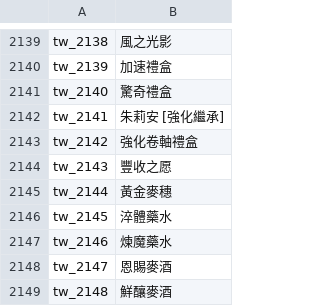
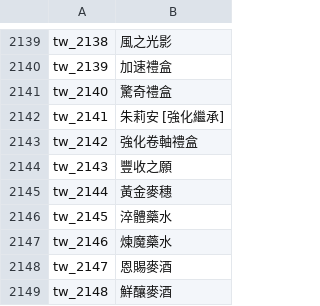
Before and after one commit to oberon-wu/teon-lang, a CSV file: name/name_tw.csv, drawn as a sheet; only a part is shown, gaps mark what is left out.

```diff
--- a/name/name_tw.csv
+++ b/name/name_tw.csv
@@ -2143,3 +2143,3 @@ tw_2141,"朱莉安 [強化繼承]"
 tw_2142,"強化卷軸禮盒"
-tw_2143,"豐收之愿"
+tw_2143,"豐收之願"
 tw_2144,"黃金麥穗"
```
Also changed, not shown: 8 other files.
